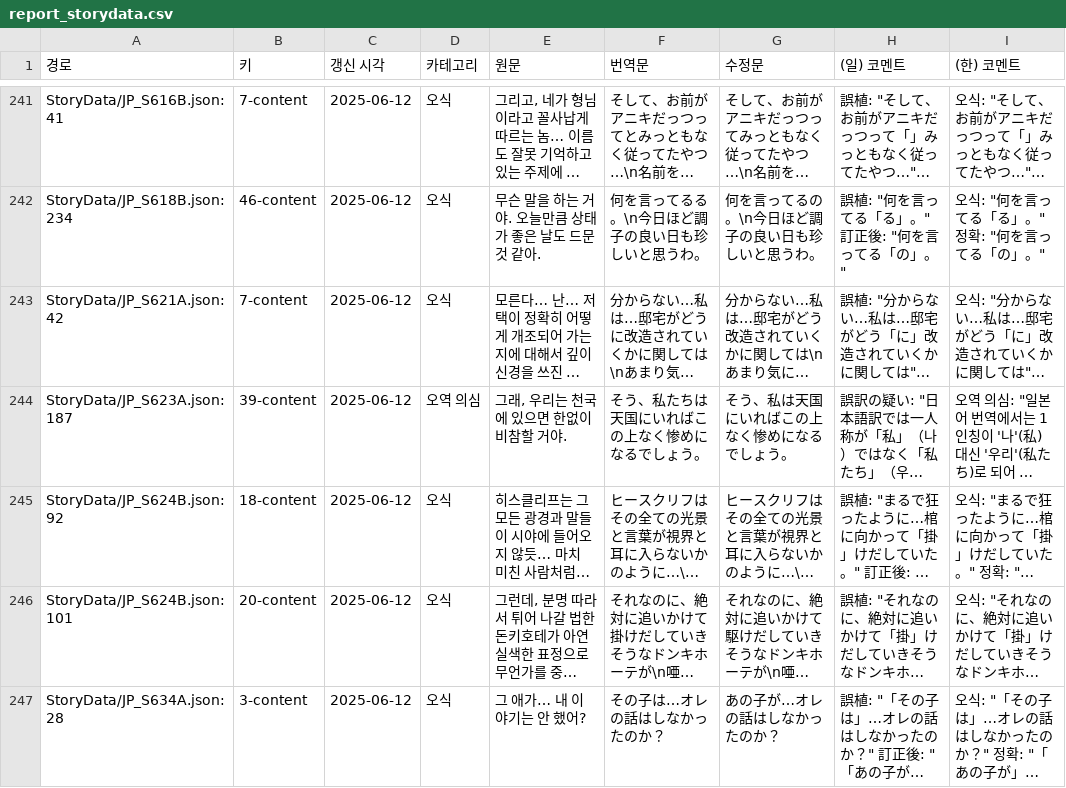
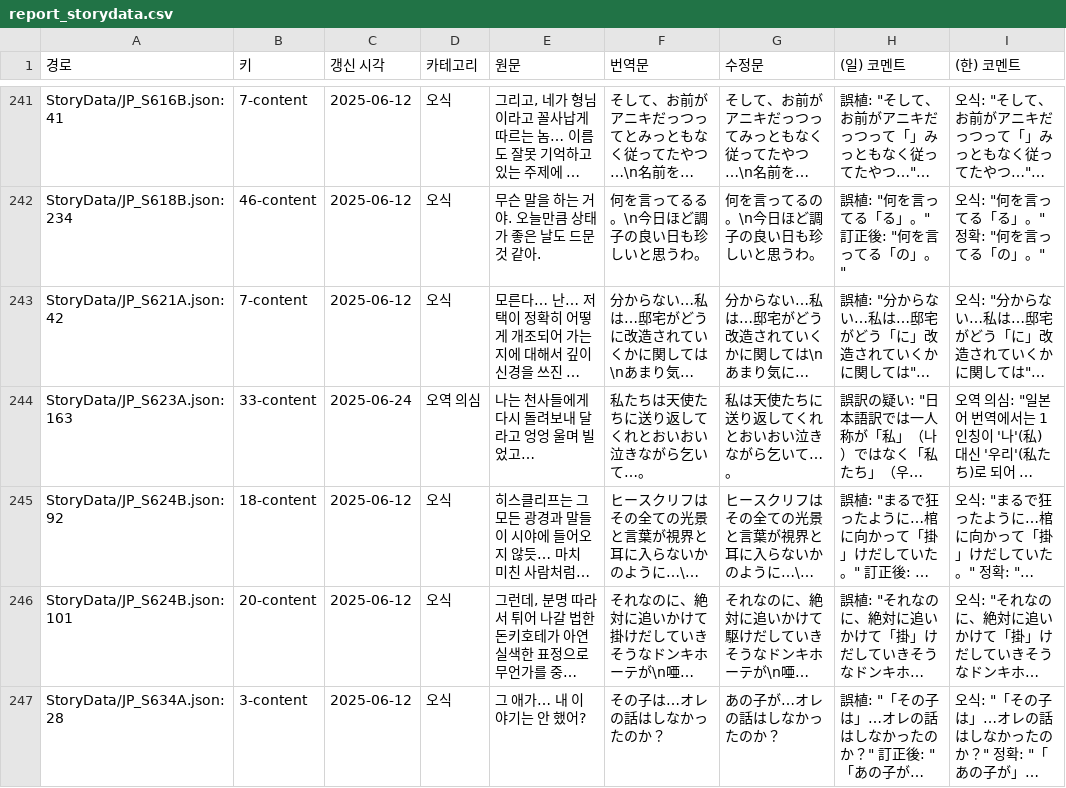
Before and after one commit to LCB-Unofficial-JP-Revise/LCB-Unofficial-JP-Revise, a CSV file: report_storydata.csv, drawn as a sheet; only a part is shown, gaps mark what is left out; long unchanged cells end in …; the diff names each change by its address in the sheet, - before the commit and + after, or states it on an @@ line.

```diff
--- a/report_storydata.csv
+++ b/report_storydata.csv
-A244 (경로): StoryData/JP_S623A.json:187
+A244 (경로): StoryData/JP_S623A.json:163
-B244 (키): 39-content
+B244 (키): 33-content
-C244 (갱신 시각): 2025-06-12
+C244 (갱신 시각): 2025-06-24
-E244 (원문): 그래, 우리는 천국에 있으면 한없이 비참할 거야.
+E244 (원문): 나는 천사들에게 다시 돌려보내 달라고 엉엉 울며 빌었고…
-F244 (번역문): そう、私たちは天国にいればこの上なく惨めになるでしょう。
+F244 (번역문): 私たちは天使たちに送り返してくれとおいおい泣きながら乞いて…。
-G244 (수정문): そう、私は天国にいればこの上なく惨めになるでしょう。
+G244 (수정문): 私は天使たちに送り返してくれとおいおい泣きながら乞いて…。
```
Also changed, not shown: 3 other files.
